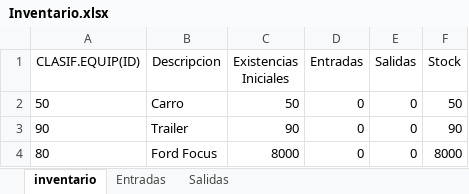
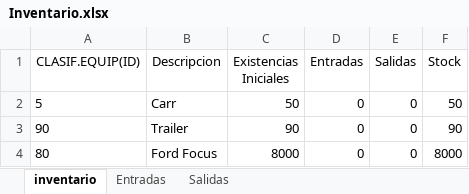
Before and after one commit to Samuelsolano8/ExcelGestor, an Excel workbook: polls/static/polls/Datos/Inventario.xlsx, sheet inventario, drawn as a sheet; values as stored, in another font and other column widths than the file's, no borders; table styles not drawn; the diff names each change by its address in the sheet, - before the commit and + after, or states it on an @@ line.

```diff
--- a/polls/static/polls/Datos/Inventario.xlsx (sheet inventario)
+++ b/polls/static/polls/Datos/Inventario.xlsx (sheet inventario)
-A2 (CLASIF.EQUIP(ID)): 50
+A2 (CLASIF.EQUIP(ID)): 5
-B2 (Descripcion): Carro
+B2 (Descripcion): Carr
```
Also changed, not shown: 5 other files.
